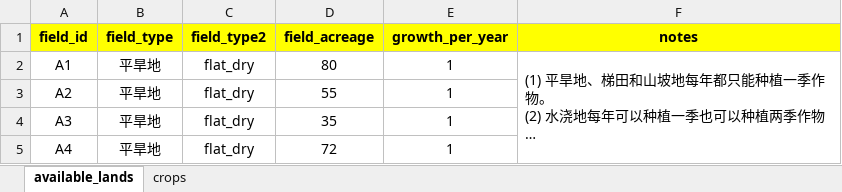
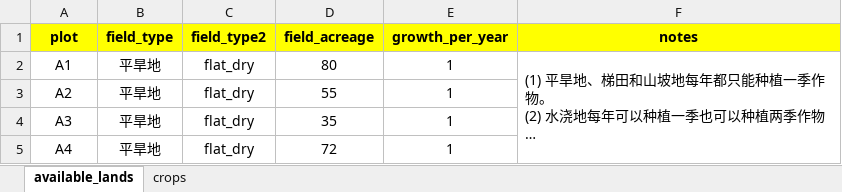
Before and after one commit to weigangq/MonteCarlo, an Excel workbook: Haoran/appendix_1.xlsx, sheet available_lands, drawn as a sheet; only a part is shown; long unchanged cells end in …; values as stored, in another font and other column widths than the file's, no borders; the diff names each change by its address in the sheet, - before the commit and + after, or states it on an @@ line.

```diff
--- a/Haoran/appendix_1.xlsx (sheet available_lands)
+++ b/Haoran/appendix_1.xlsx (sheet available_lands)
-A1: field_id
+A1: plot
```
Also changed, not shown: sheet crops, Haoran/appendix_2.xlsx, 3 other files.
